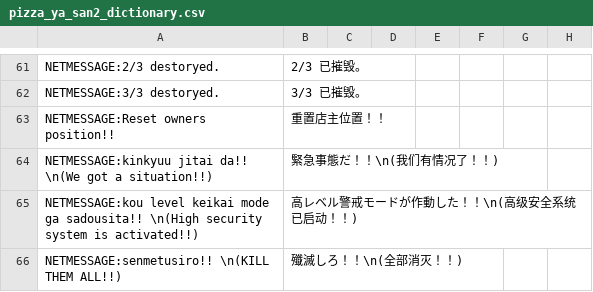
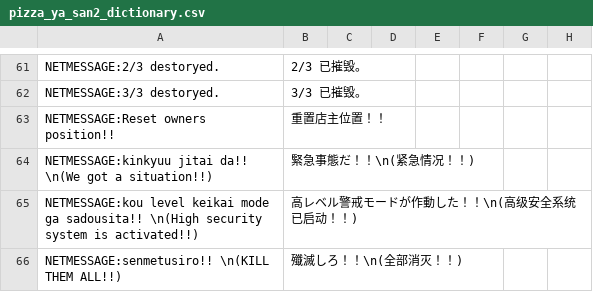
Before and after one commit to hzqst/MetaHookSv, a CSV file: Build/svencoop_schinese/maps/pizza_ya_san2_dictionary.csv, drawn as a sheet; only a part is shown, gaps mark what is left out; the diff covers the shown part only.

```diff
--- a/Build/svencoop_schinese/maps/pizza_ya_san2_dictionary.csv
+++ b/Build/svencoop_schinese/maps/pizza_ya_san2_dictionary.csv
@@ -63,3 +63,3 @@ NETMESSAGE:3/3 destoryed.,3/3 已摧毁。,,,,,,
 NETMESSAGE:Reset owners position!!,重置店主位置！！,,,,,,
-NETMESSAGE:kinkyuu jitai da!! \n(We got a situation!!),緊急事態だ！！\n(我们有情况了！！),,,,,,
+NETMESSAGE:kinkyuu jitai da!! \n(We got a situation!!),緊急事態だ！！\n(紧急情况！！),,,,,,
 NETMESSAGE:kou level keikai mode ga sadousita!! \n(High security system is activated!!),高レベル警戒モードが作動した！！\n(高级安全系统已启动！！),,,,,,
```
Also changed, not shown: 11 edited cells elsewhere in this file, Build/svencoop_schinese/maps/pizza_ya_san1_dictionary.csv.
